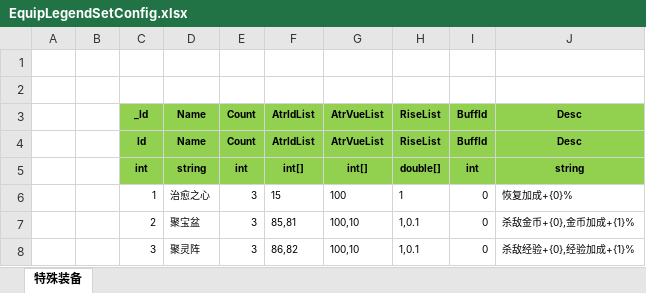
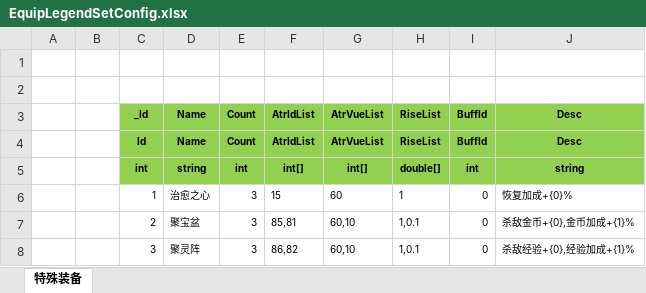
Before and after one commit to wokanjianyang/legend2, an Excel workbook: Excel/EquipLegendSetConfig.xlsx, sheet 特殊装备, drawn as a sheet; values as stored, in another font and other column widths than the file's, no borders; the diff names each change by its address in the sheet, - before the commit and + after, or states it on an @@ line.

```diff
--- a/Excel/EquipLegendSetConfig.xlsx (sheet 特殊装备)
+++ b/Excel/EquipLegendSetConfig.xlsx (sheet 特殊装备)
-G6: 100
+G6: 60
-G7:G8: 100,10
+G7:G8: 60,10
```
Also changed, not shown: 6 other files.
